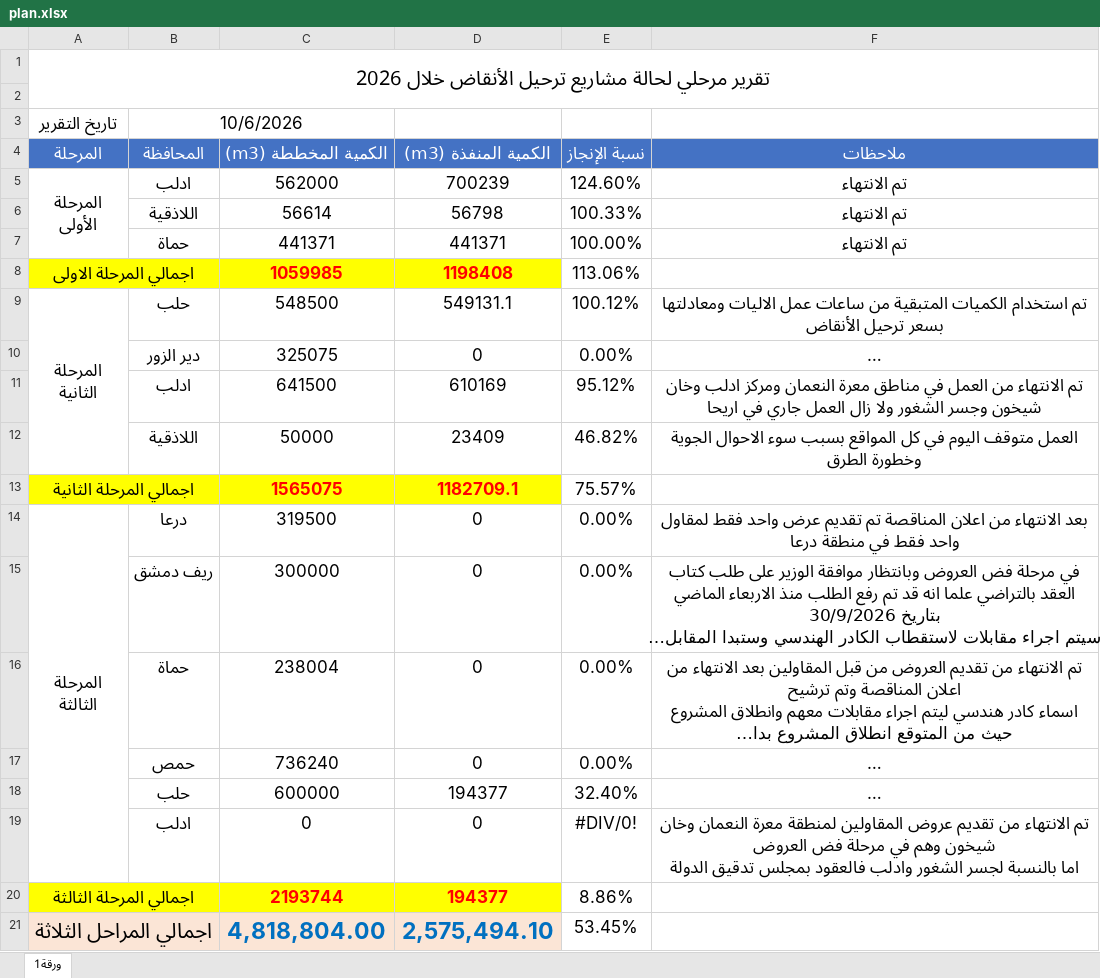
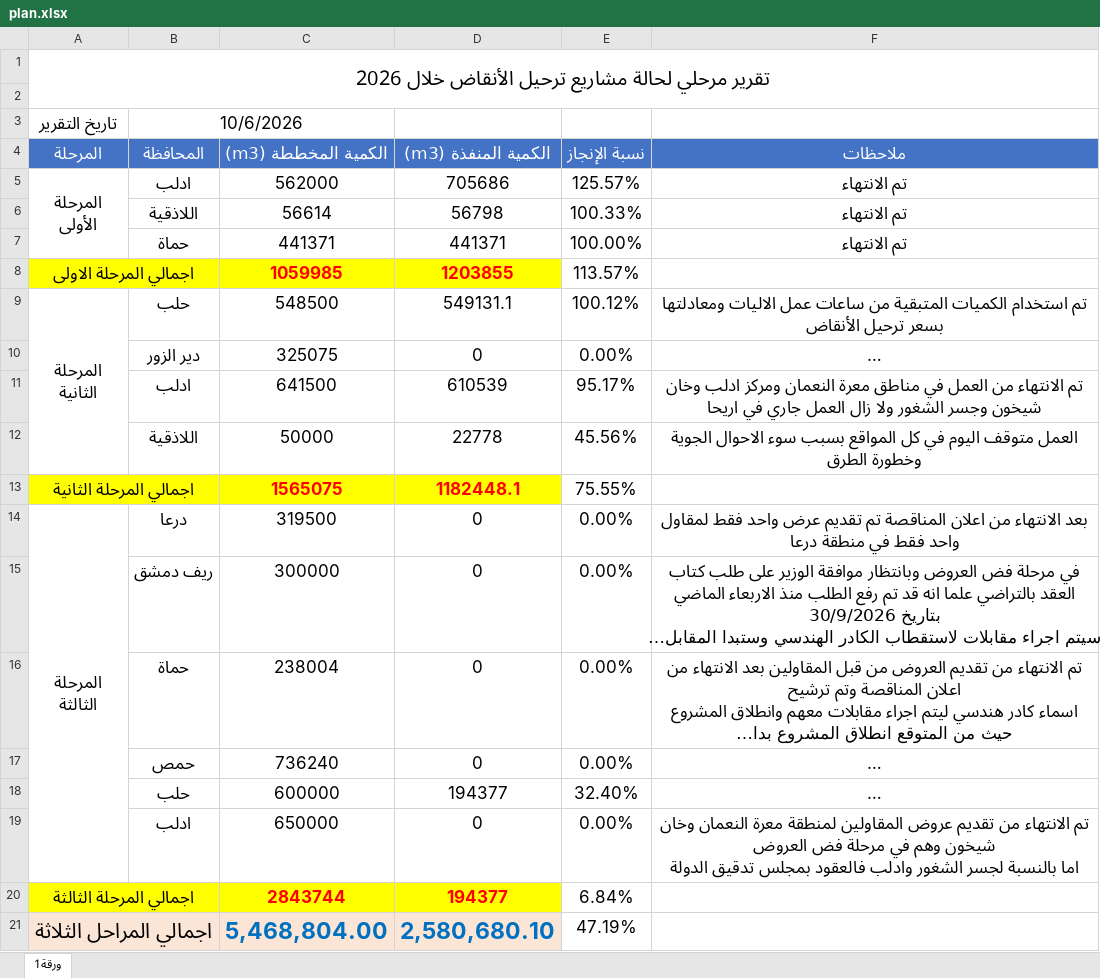
Before and after one commit to malikmehmetoglu-spec/MEDSP, an Excel workbook: data/rubble-transfer/plan.xlsx, sheet ورقة1, drawn as a sheet; long unchanged cells end in …; values as stored, in another font and other column widths than the file's, no borders; conditional formats not drawn; removed rows and columns are numbered as before the commit, all else as after; the diff names each change by its address in the sheet, - before the commit and + after, or states it on an @@ line.

```diff
--- a/data/rubble-transfer/plan.xlsx (sheet ورقة1)
+++ b/data/rubble-transfer/plan.xlsx (sheet ورقة1)
-D5 (الكمية المنفذة (m3)): 700239
+D5 (الكمية المنفذة (m3)): 705686
-E5 (نسبة الإنجاز): 124.60%
+E5 (نسبة الإنجاز): 125.57%
-D8 (الكمية المنفذة (m3)): 1198408
+D8 (الكمية المنفذة (m3)): 1203855
-E8 (نسبة الإنجاز): 113.06%
+E8 (نسبة الإنجاز): 113.57%
-D11 (الكمية المنفذة (m3)): 610169
+D11 (الكمية المنفذة (m3)): 610539
-E11 (نسبة الإنجاز): 95.12%
+E11 (نسبة الإنجاز): 95.17%
-D12 (الكمية المنفذة (m3)): 23409
+D12 (الكمية المنفذة (m3)): 22778
-E12 (نسبة الإنجاز): 46.82%
+E12 (نسبة الإنجاز): 45.56%
-D13 (الكمية المنفذة (m3)): 1182709.1
+D13 (الكمية المنفذة (m3)): 1182448.1
-E13 (نسبة الإنجاز): 75.57%
+E13 (نسبة الإنجاز): 75.55%
-C19 (الكمية المخططة (m3)): 0
+C19 (الكمية المخططة (m3)): 650000
-E19 (نسبة الإنجاز): #DIV/0!
+E19 (نسبة الإنجاز): 0.00%
-C20 (الكمية المخططة (m3)): 2193744
+C20 (الكمية المخططة (m3)): 2843744
-E20 (نسبة الإنجاز): 8.86%
+E20 (نسبة الإنجاز): 6.84%
-row 21: اجمالي المراحل الثلاثة |  | 4,818,804.00 | 2,575,494.10 | 53.45%
+row 21: اجمالي المراحل الثلاثة |  | 5,468,804.00 | 2,580,680.10 | 47.19%
```
